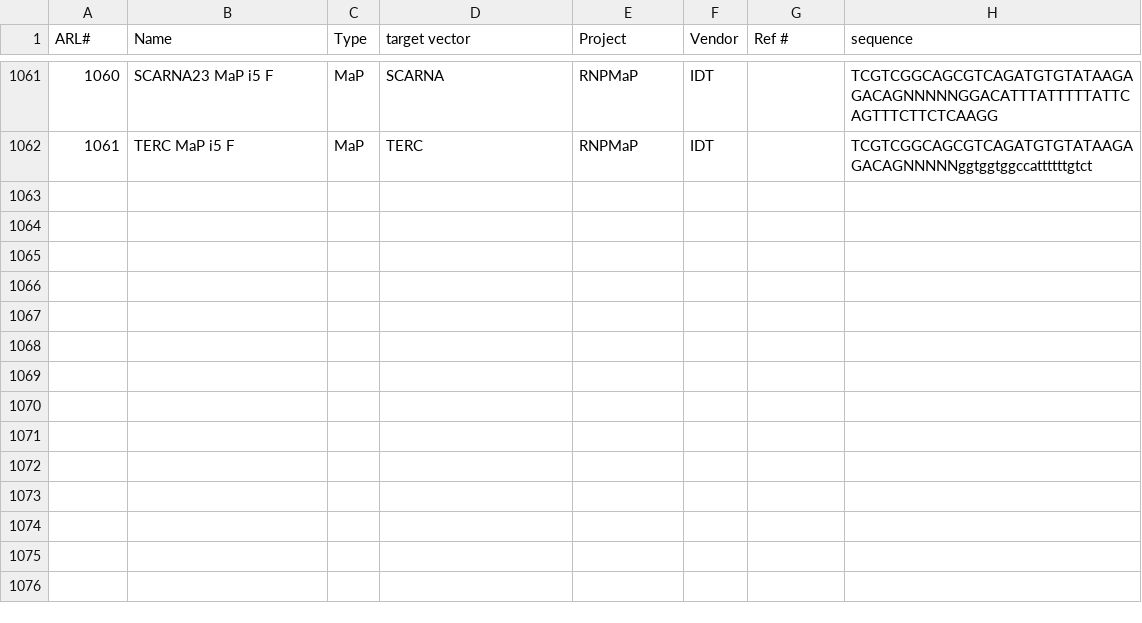
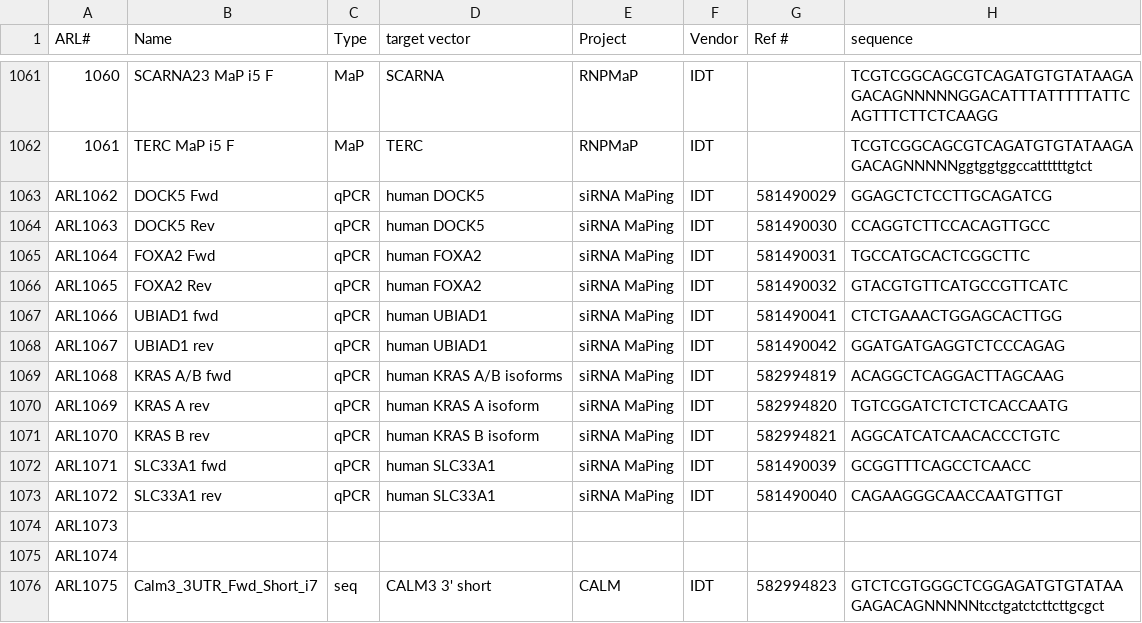
Before and after one commit to emsterdam1/anRNAlab-Protocols, a CSV file: ARL-primers.csv, drawn as a sheet; only a part is shown, gaps mark what is left out.

Commit message:
to 1075

```diff
--- a/ARL-primers.csv
+++ b/ARL-primers.csv
@@ -1062 +1062,15 @@ ARL#,Name,Type,target vector,Project,Vendor,Ref #,sequence
 1061,TERC MaP i5 F,MaP,TERC,RNPMaP,IDT,,TCGTCGGCAGCGTCAGATGTGTATAAGAGACAGNNNNNggtggtggccattttttgtct
+ARL1062,DOCK5 Fwd,qPCR,human DOCK5,siRNA MaPing,IDT,581490029,GGAGCTCTCCTTGCAGATCG
+ARL1063,DOCK5 Rev,qPCR,human DOCK5,siRNA MaPing,IDT,581490030,CCAGGTCTTCCACAGTTGCC
+ARL1064,FOXA2 Fwd,qPCR,human FOXA2,siRNA MaPing,IDT,581490031,TGCCATGCACTCGGCTTC
+ARL1065,FOXA2 Rev,qPCR,human FOXA2,siRNA MaPing,IDT,581490032,GTACGTGTTCATGCCGTTCATC
+ARL1066,UBIAD1 fwd,qPCR,human UBIAD1,siRNA MaPing,IDT,581490041,CTCTGAAACTGGAGCACTTGG
+ARL1067,UBIAD1 rev,qPCR,human UBIAD1,siRNA MaPing,IDT,581490042,GGATGATGAGGTCTCCCAGAG
+ARL1068,KRAS A/B fwd,qPCR,human KRAS A/B isoforms,siRNA MaPing,IDT,582994819,ACAGGCTCAGGACTTAGCAAG
+ARL1069,KRAS A rev,qPCR,human KRAS A isoform,siRNA MaPing,IDT,582994820,TGTCGGATCTCTCTCACCAATG
+ARL1070,KRAS B rev,qPCR,human KRAS B isoform,siRNA MaPing,IDT,582994821,AGGCATCATCAACACCCTGTC
+ARL1071,SLC33A1 fwd,qPCR,human SLC33A1,siRNA MaPing,IDT,581490039,GCGGTTTCAGCCTCAACC
+ARL1072,SLC33A1 rev,qPCR,human SLC33A1,siRNA MaPing,IDT,581490040,CAGAAGGGCAACCAATGTTGT
+ARL1073,,,,,,,
+ARL1074,,,,,,,
+ARL1075,Calm3_3UTR_Fwd_Short_i7,seq,CALM3 3' short,CALM,IDT,582994823,GTCTCGTGGGCTCGGAGATGTGTATAAGAGACAGNNNNNtcctgatctcttcttgcgct
```
